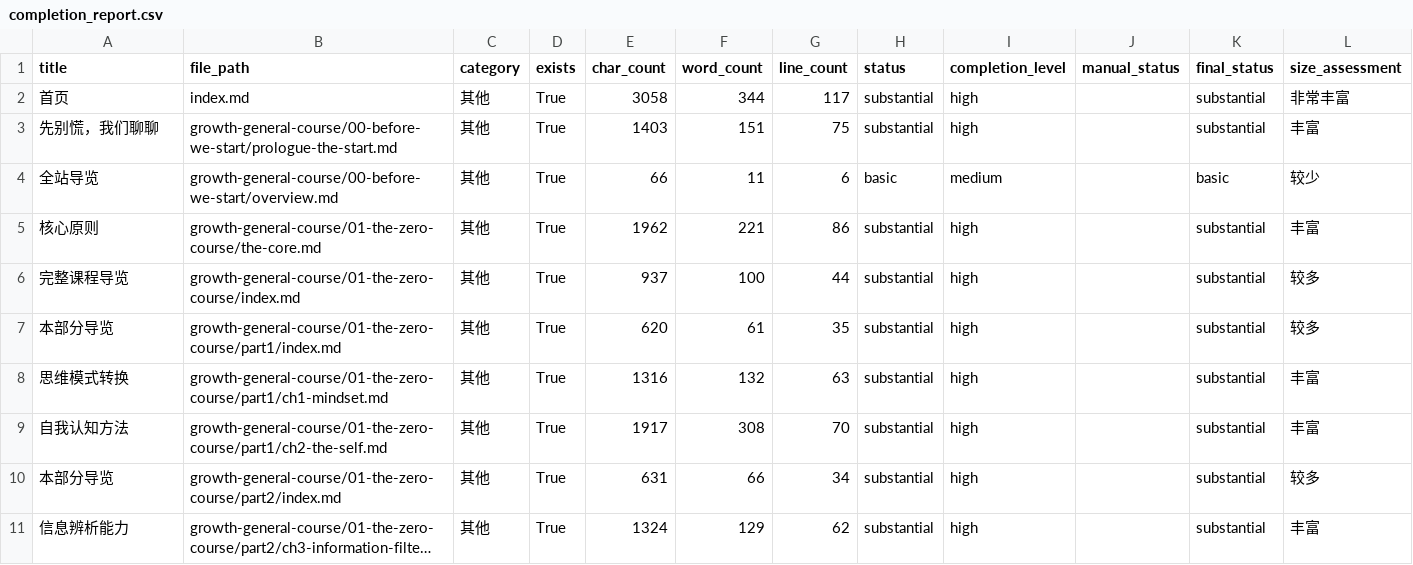
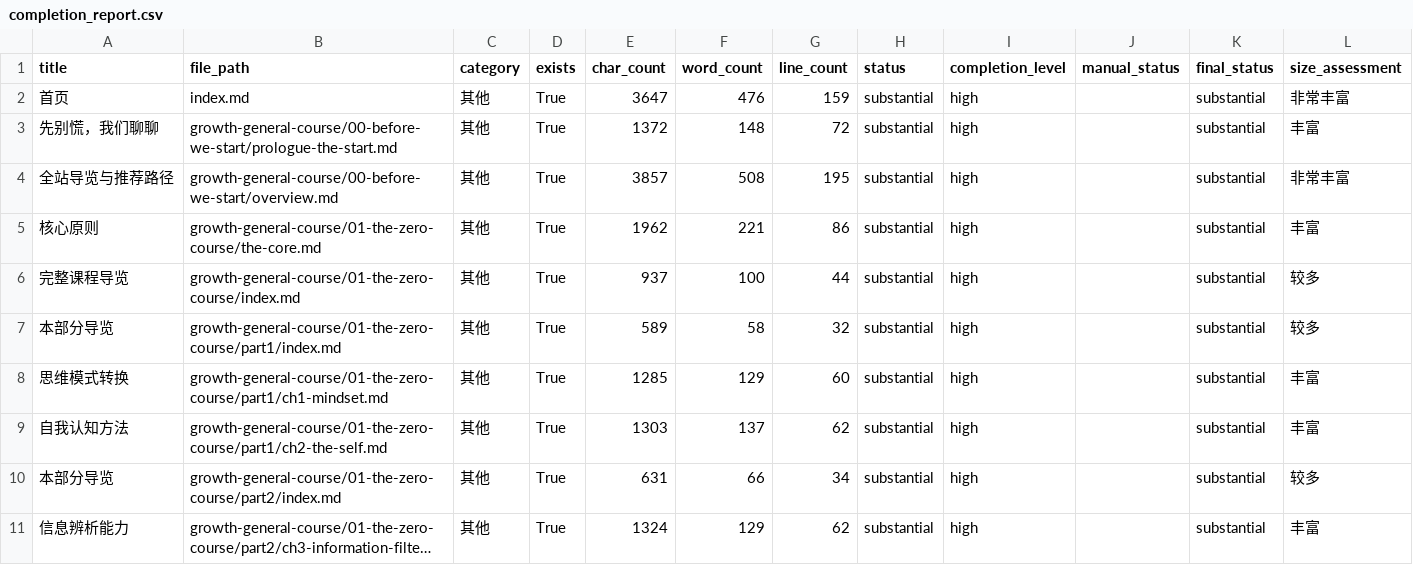
Before and after one commit to NCUSCC/cs4ncu, a CSV file: reports/completion_report.csv, drawn as a sheet; only a part is shown; long unchanged cells end in …; the diff covers the shown part only.

```diff
--- a/reports/completion_report.csv
+++ b/reports/completion_report.csv
@@ -1,10 +1,10 @@
 title,file_path,category,exists,char_count,word_count,line_count,status,completion_level,manual_status,final_status,size_assessment
-首页,index.md,其他,True,3058,344,117,substantial,high,,substantial,非常丰富
-先别慌，我们聊聊,growth-general-course/00-before-we-start/prologue-the-start.md,其他,True,1403,151,75,substantial,high,,substantial,丰富
-全站导览,growth-general-course/00-before-we-start/overview.md,其他,True,66,11,6,basic,medium,,basic,较少
+首页,index.md,其他,True,3647,476,159,substantial,high,,substantial,非常丰富
+先别慌，我们聊聊,growth-general-course/00-before-we-start/prologue-the-start.md,其他,True,1372,148,72,substantial,high,,substantial,丰富
+全站导览与推荐路径,growth-general-course/00-before-we-start/overview.md,其他,True,3857,508,195,substantial,high,,substantial,非常丰富
 核心原则,growth-general-course/01-the-zero-course/the-core.md,其他,True,1962,221,86,substantial,high,,substantial,丰富
 完整课程导览,growth-general-course/01-the-zero-course/index.md,其他,True,937,100,44,substantial,high,,substantial,较多
-本部分导览,growth-general-course/01-the-zero-course/part1/index.md,其他,True,620,61,35,substantial,high,,substantial,较多
-思维模式转换,growth-general-course/01-the-zero-course/part1/ch1-mindset.md,其他,True,1316,132,63,substantial,high,,substantial,丰富
-自我认知方法,growth-general-course/01-the-zero-course/part1/ch2-the-self.md,其他,True,1917,308,70,substantial,high,,substantial,丰富
+本部分导览,growth-general-course/01-the-zero-course/part1/index.md,其他,True,589,58,32,substantial,high,,substantial,较多
+思维模式转换,growth-general-course/01-the-zero-course/part1/ch1-mindset.md,其他,True,1285,129,60,substantial,high,,substantial,丰富
+自我认知方法,growth-general-course/01-the-zero-course/part1/ch2-the-self.md,其他,True,1303,137,62,substantial,high,,substantial,丰富
 本部分导览,growth-general-course/01-the-zero-course/part2/index.md,其他,True,631,66,34,substantial,high,,substantial,较多
```
Also changed, not shown: 116 edited cells elsewhere in this file, 10 other files.
